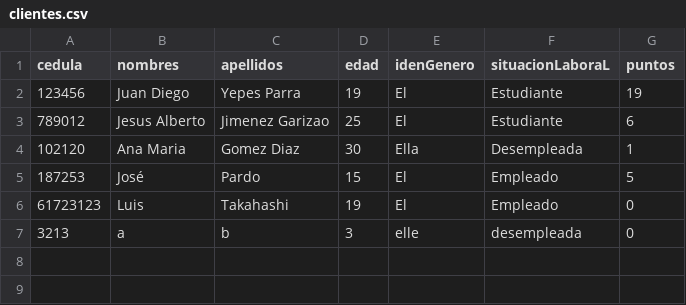
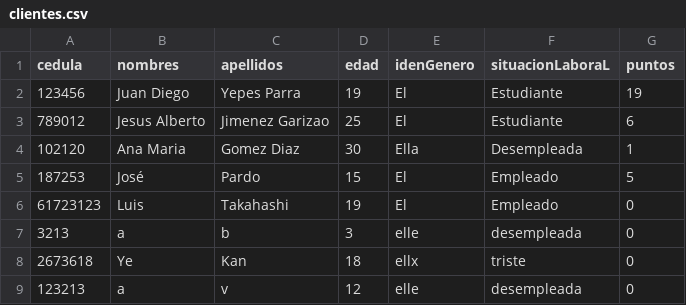
Before and after one commit to DPOO-JJ/proyecto-1, a CSV file: proyecto-1/data/clientes.csv, drawn as a sheet; the diff names each change by its address in the sheet, - before the commit and + after, or states it on an @@ line.

```diff
--- a/proyecto-1/data/clientes.csv
+++ b/proyecto-1/data/clientes.csv
+row 8: 2673618 | Ye | Kan | 18 | ellx | triste | 0
+row 9: 123213 | a | v | 12 | elle | desempleada | 0
```
Also changed, not shown: 4 other files.
